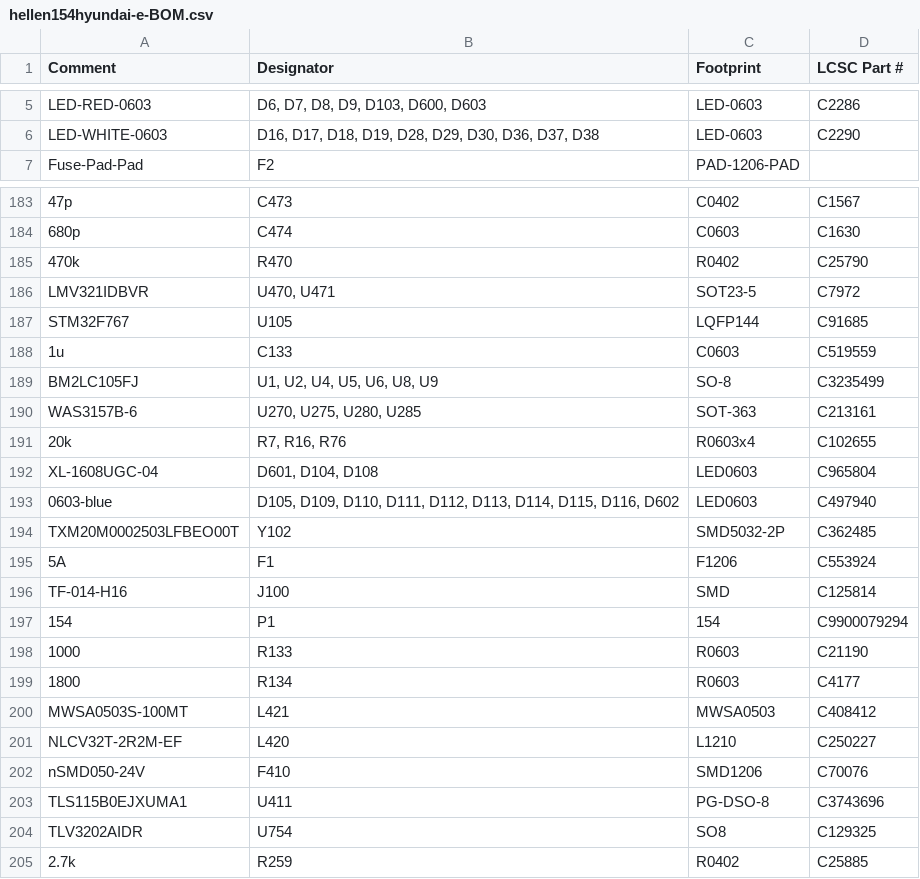
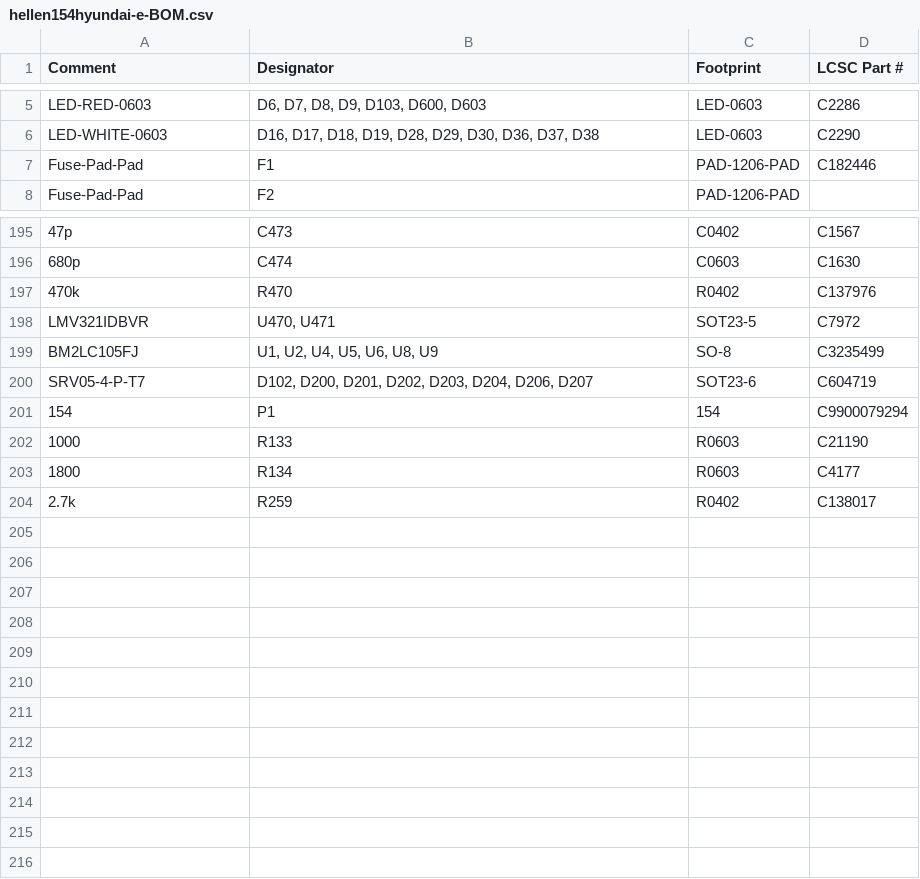
Before and after one commit to rusefi/hellen154hyundai, a CSV file: boards/hellen154hyundai-e/board/misc/hellen154hyundai-e-BOM.csv, drawn as a sheet; only a part is shown, gaps mark what is left out; the diff covers the shown part only.

```diff
--- a/boards/hellen154hyundai-e/board/misc/hellen154hyundai-e-BOM.csv
+++ b/boards/hellen154hyundai-e/board/misc/hellen154hyundai-e-BOM.csv
@@ -6,2 +6,3 @@ Comment,Designator,Footprint,LCSC Part #
 "LED-WHITE-0603","D16, D17, D18, D19, D28, D29, D30, D36, D37, D38","LED-0603","C2290"
+"Fuse-Pad-Pad","F1","PAD-1206-PAD","C182446"
 "Fuse-Pad-Pad","F2","PAD-1206-PAD",""
@@ -184,14 +196,6 @@ Comment,Designator,Footprint,LCSC Part #
 "680p","C474","C0603","C1630"
-"470k","R470","R0402","C25790"
+"470k","R470","R0402","C137976"
 "LMV321IDBVR","U470, U471","SOT23-5","C7972"
-"STM32F767","U105","LQFP144","C91685"
-"1u","C133","C0603","C519559"
 "BM2LC105FJ","U1, U2, U4, U5, U6, U8, U9","SO-8","C3235499"
-"WAS3157B-6","U270, U275, U280, U285","SOT-363","C213161"
-"20k","R7, R16, R76","R0603x4","C102655"
-"XL-1608UGC-04","D601, D104, D108","LED0603","C965804"
-"0603-blue","D105, D109, D110, D111, D112, D113, D114, D115, D116, D602","LED0603","C497940"
-"TXM20M0002503LFBEO00T","Y102","SMD5032-2P","C362485"
-"5A","F1","F1206","C553924"
-"TF-014-H16","J100","SMD","C125814"
+"SRV05-4-P-T7","D102, D200, D201, D202, D203, D204, D206, D207","SOT23-6","C604719"
 "154","P1","154","C9900079294"
@@ -199,7 +203,2 @@ Comment,Designator,Footprint,LCSC Part #
 "1800","R134","R0603","C4177"
-"MWSA0503S-100MT","L421","MWSA0503","C408412"
-"NLCV32T-2R2M-EF","L420","L1210","C250227"
-"nSMD050-24V","F410","SMD1206","C70076"
-"TLS115B0EJXUMA1","U411","PG-DSO-8","C3743696"
-"TLV3202AIDR","U754","SO8","C129325"
-"2.7k","R259","R0402","C25885"
+"2.7k","R259","R0402","C138017"
```
Also changed, not shown: 13 added rows, 2 removed rows and 21 edited cells elsewhere in this file, boards/hellen154hyundai-e/board/hellen154hyundai-e-BOM-JLC.csv, 29 other files.
